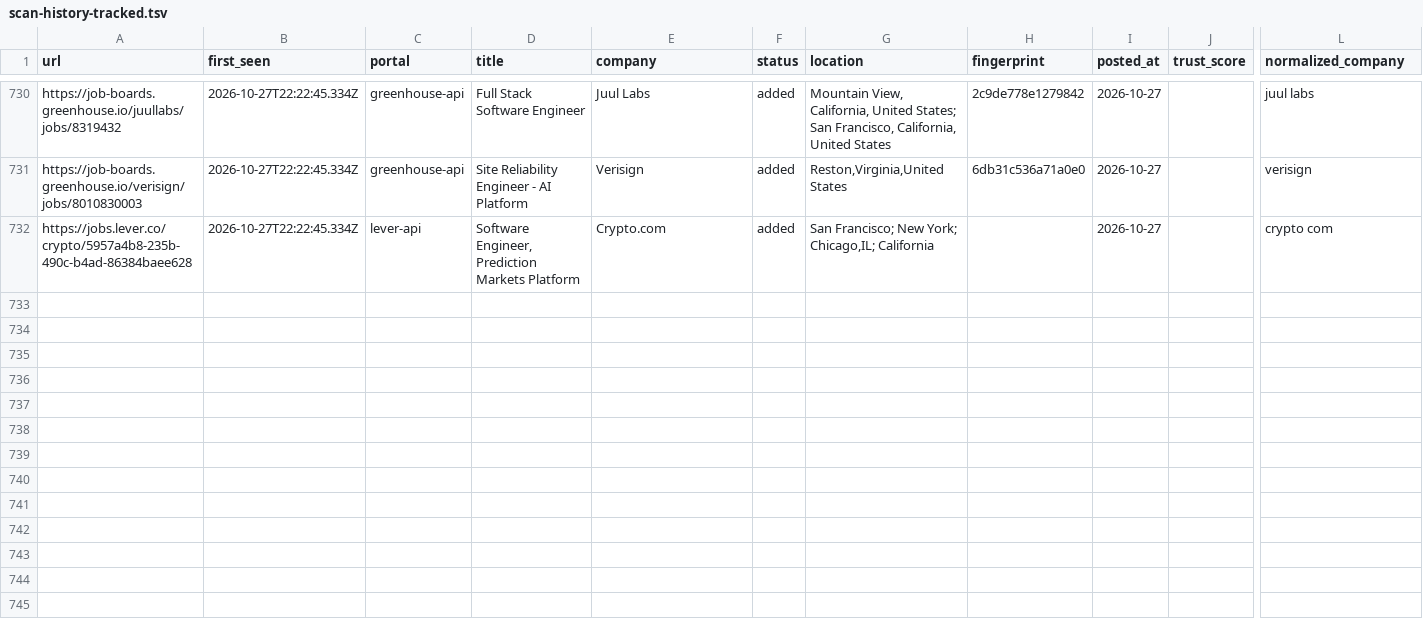
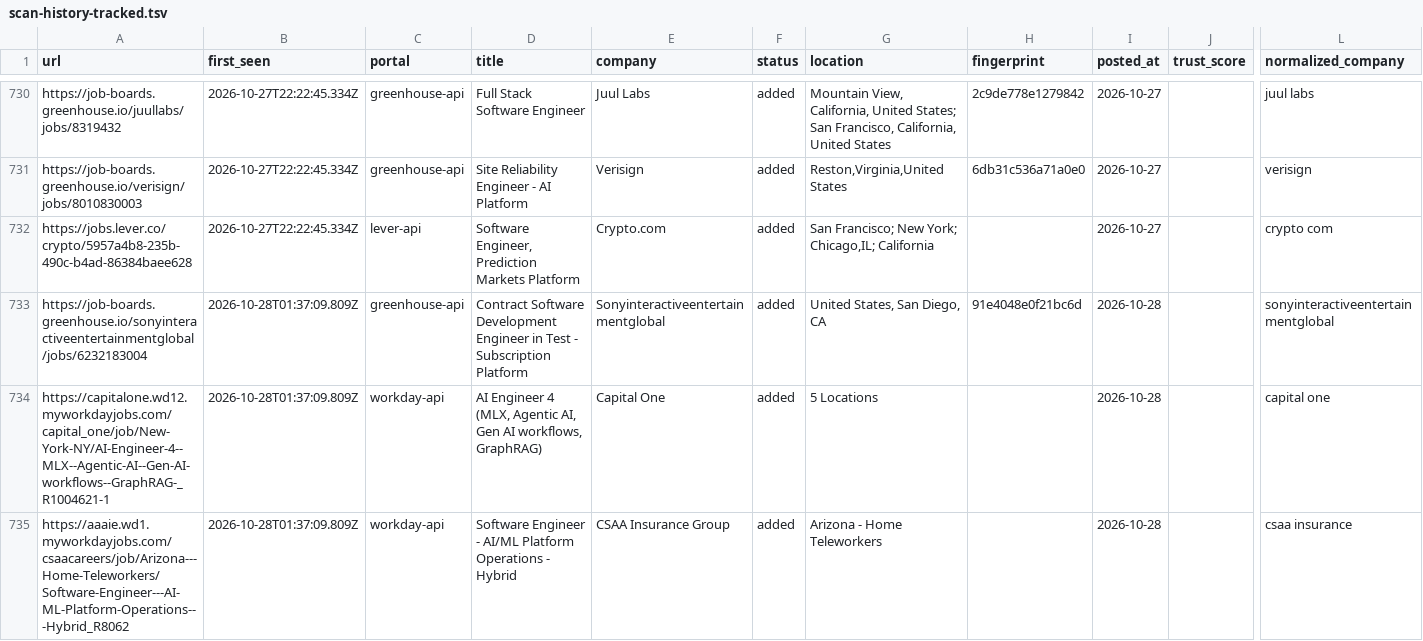
Before and after one commit to manavmalavia18/scoutgrid, a TSV file: data/scan-history-tracked.tsv, drawn as a sheet; only a part is shown, gaps mark what is left out; rows hold the shown columns only; the diff names each change by its address in the sheet, - before the commit and + after, or states it on an @@ line.

```diff
--- a/data/scan-history-tracked.tsv
+++ b/data/scan-history-tracked.tsv
+row 733: https://job-boards.greenhouse.io/sonyinteractiveentertainmentglobal/jobs/6232183004 | 2026-10-28T01:37:09.809Z | greenhouse-api | Contract Software Development Engineer in Test - Subscription Platform | Sonyinteractiveentertainmentglobal | added | United States, San Diego, CA | 91e4048e0f21bc6d | 2026-10-28 |  | sonyinteractiveentertainmentglobal
+row 734: https://capitalone.wd12.myworkdayjobs.com/capital_one/job/New-York-NY/AI-Engineer-4--MLX--Agentic-AI--Gen-AI-workflows--GraphRAG-_R1004621-1 | 2026-10-28T01:37:09.809Z | workday-api | AI Engineer 4 (MLX, Agentic AI, Gen AI workflows, GraphRAG) | Capital One | added | 5 Locations |  | 2026-10-28 |  | capital one
+row 735: https://aaaie.wd1.myworkdayjobs.com/csaacareers/job/Arizona---Home-Teleworkers/Software-Engineer---AI-ML-Platform-Operations---Hybrid_R8062 | 2026-10-28T01:37:09.809Z | workday-api | Software Engineer - AI/ML Platform Operations - Hybrid | CSAA Insurance Group | added | Arizona - Home Teleworkers |  | 2026-10-28 |  | csaa insurance
```
Also changed, not shown: data/scan-runs.tsv, 3 other files.
